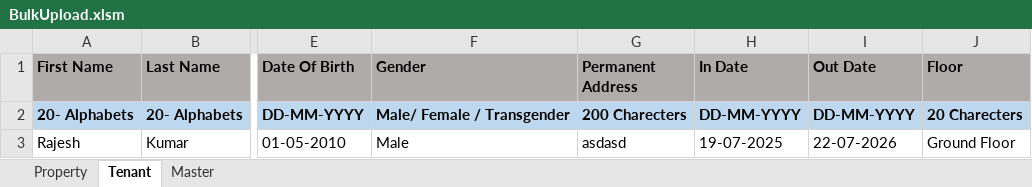
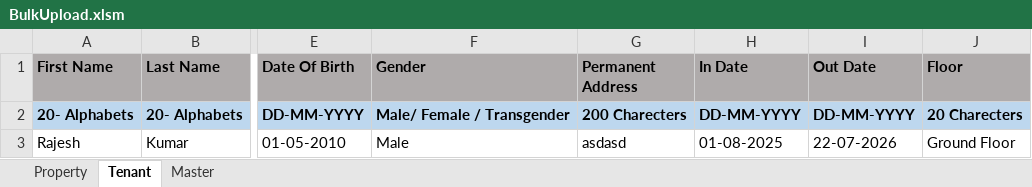
Before and after one commit to mydbqdev/zoy-admin, an Excel workbook: zoy-admin-server/src/main/resources/templates/BulkUpload.xlsm, sheet Tenant, drawn as a sheet; only a part is shown, gaps mark what is left out; values as stored, in another font and other column widths than the file's, no borders; charts and pictures not drawn; the diff names each change by its address in the sheet, - before the commit and + after, or states it on an @@ line.

Commit message:
Bulk upload bug fix

```diff
--- a/zoy-admin-server/src/main/resources/templates/BulkUpload.xlsm (sheet Tenant)
+++ b/zoy-admin-server/src/main/resources/templates/BulkUpload.xlsm (sheet Tenant)
-H3 (In Date): 19-07-2025
+H3 (In Date): 01-08-2025
```
Also changed, not shown: sheet Property, charts or pictures.
